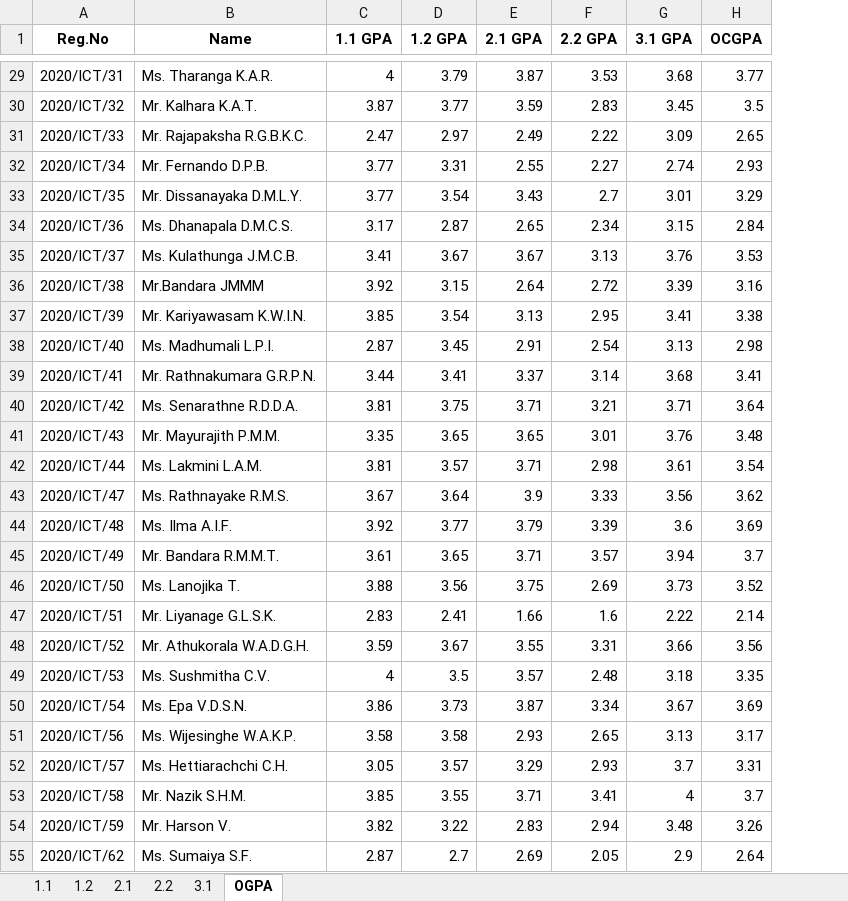
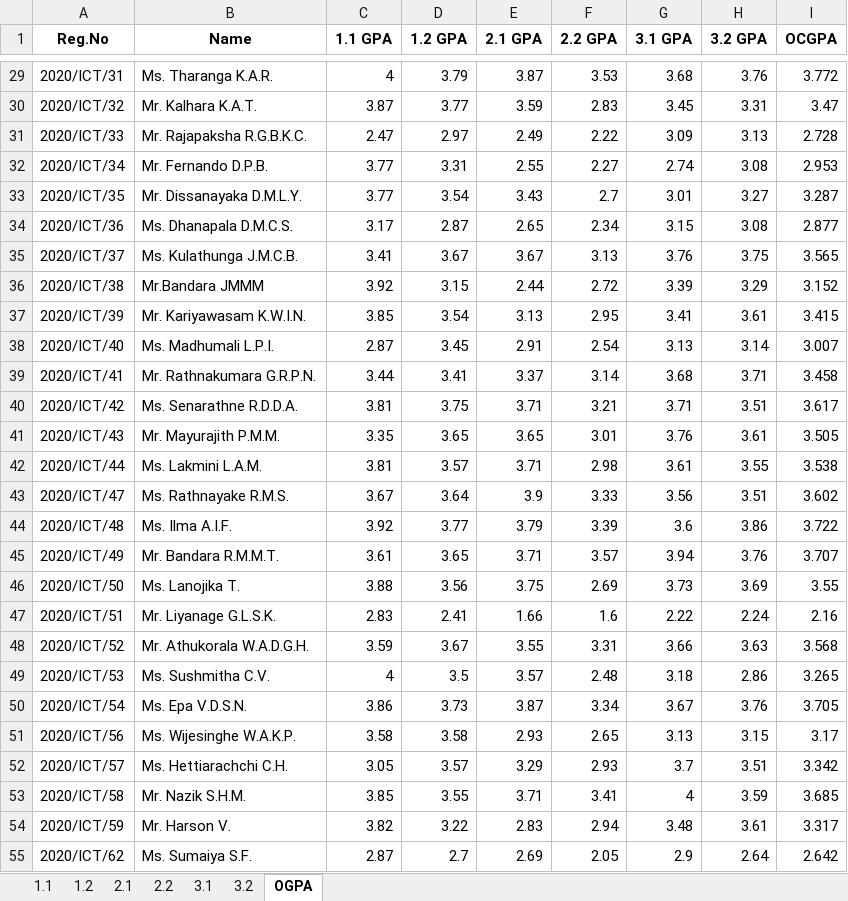
Before and after one commit to musnymubarak/result_backend, an Excel workbook: data.xlsx, sheet OGPA, drawn as a sheet; only a part is shown, gaps mark what is left out; values as stored, in another font and other column widths than the file's, no borders; conditional formats not drawn; addresses are those after the commit; the diff covers the shown part only; the diff names each change by its address in the sheet, - before the commit and + after, or states it on an @@ line.

```diff
--- a/data.xlsx (sheet OGPA)
+++ b/data.xlsx (sheet OGPA)
+sheet tab: 3.2
+column H (3.2 GPA), rows 29-55: 3.76 | 3.31 | 3.13 | 3.08 | 3.27 | 3.08 | 3.75 | 3.29 | 3.61 | 3.14 | 3.71 | 3.51 | 3.61 | 3.55 | 3.51 | 3.86 | 3.76 | 3.69 | 2.24 | 3.63 | 2.86 | 3.76 | 3.15 | 3.51 | 3.59 | 3.61 | 2.64
-I29 (OCGPA): 3.77
+I29 (OCGPA): 3.772
-I30 (OCGPA): 3.5
+I30 (OCGPA): 3.47
-I31 (OCGPA): 2.65
+I31 (OCGPA): 2.728
-I32 (OCGPA): 2.93
+I32 (OCGPA): 2.953
-I33 (OCGPA): 3.29
+I33 (OCGPA): 3.287
-I34 (OCGPA): 2.84
+I34 (OCGPA): 2.877
-I35 (OCGPA): 3.53
+I35 (OCGPA): 3.565
-E36 (2.1 GPA): 2.64
+E36 (2.1 GPA): 2.44
-I36 (OCGPA): 3.16
+I36 (OCGPA): 3.152
-I37 (OCGPA): 3.38
+I37 (OCGPA): 3.415
-I38 (OCGPA): 2.98
+I38 (OCGPA): 3.007
-I39 (OCGPA): 3.41
+I39 (OCGPA): 3.458
-I40 (OCGPA): 3.64
+I40 (OCGPA): 3.617
-I41 (OCGPA): 3.48
+I41 (OCGPA): 3.505
-I42 (OCGPA): 3.54
+I42 (OCGPA): 3.538
-I43 (OCGPA): 3.62
+I43 (OCGPA): 3.602
-I44 (OCGPA): 3.69
+I44 (OCGPA): 3.722
-I45 (OCGPA): 3.7
+I45 (OCGPA): 3.707
-I46 (OCGPA): 3.52
+I46 (OCGPA): 3.55
-I47 (OCGPA): 2.14
+I47 (OCGPA): 2.16
-I48 (OCGPA): 3.56
+I48 (OCGPA): 3.568
-I49 (OCGPA): 3.35
+I49 (OCGPA): 3.265
-I50 (OCGPA): 3.69
+I50 (OCGPA): 3.705
-I52 (OCGPA): 3.31
+I52 (OCGPA): 3.342
-I53 (OCGPA): 3.7
+I53 (OCGPA): 3.685
-I54 (OCGPA): 3.26
+I54 (OCGPA): 3.317
-I55 (OCGPA): 2.64
+I55 (OCGPA): 2.642
```
Also changed, not shown: 76 edited cells elsewhere in this sheet, sheet 2.2, sheet 1.2, sheet 1.1, sheet 2.1, sheet 3.1, formulas that keep their value.
